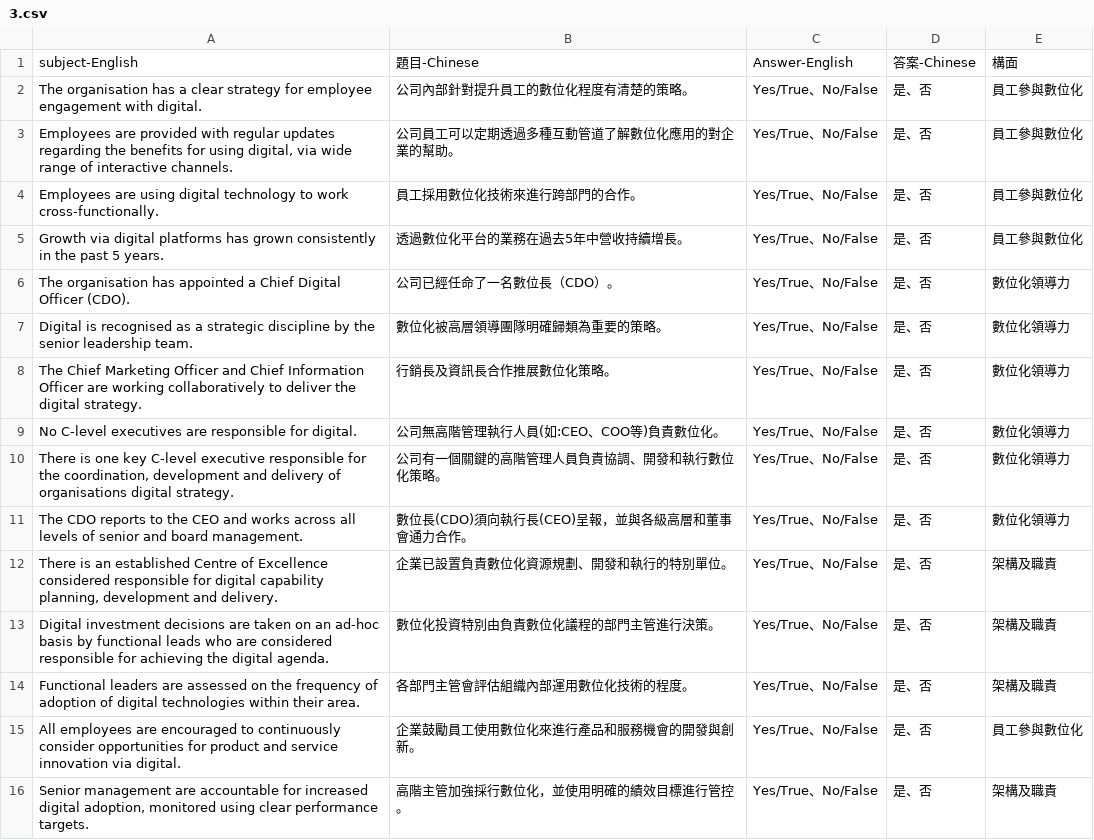
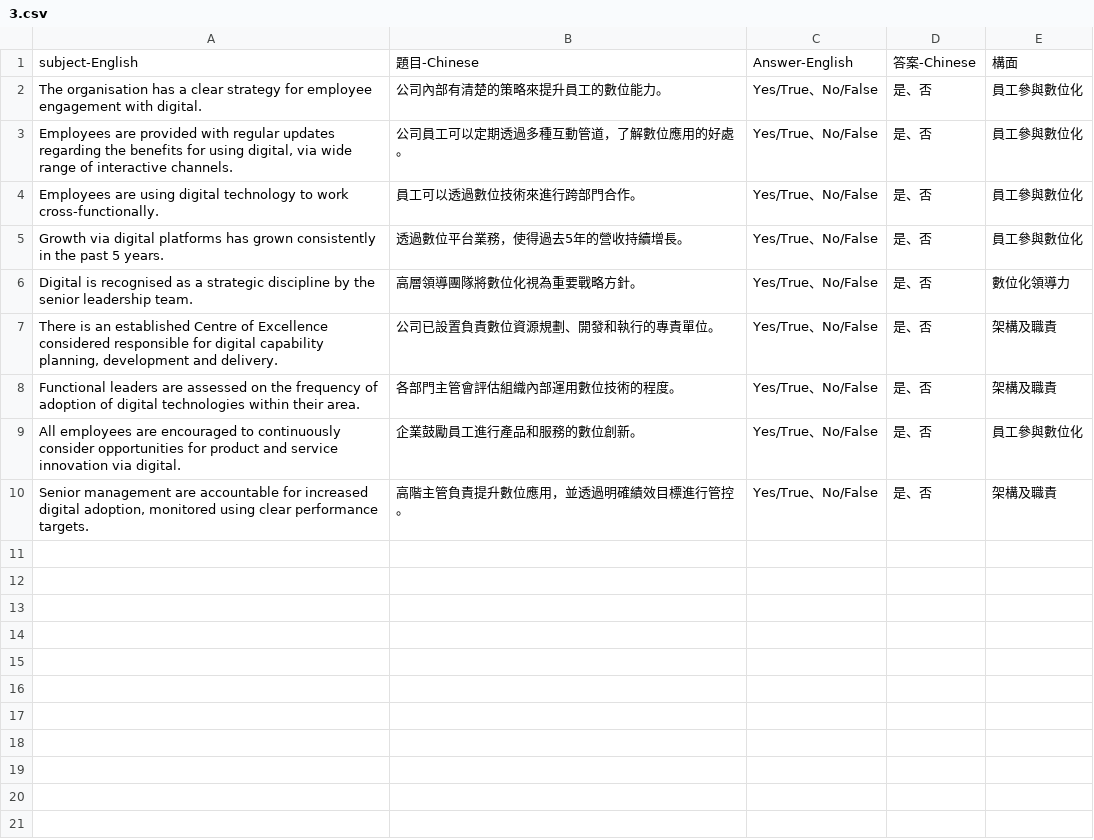
Before and after one commit to noeleon930/questionnaire, a CSV file: 3.csv, drawn as a sheet.

```diff
--- a/3.csv
+++ b/3.csv
@@ -1,16 +1,10 @@
 subject-English	題目-Chinese	Answer-English	答案-Chinese	構面
-The organisation has a clear strategy for employee engagement with digital.	公司內部針對提升員工的數位化程度有清楚的策略。	Yes/True、No/False	是、否	員工參與數位化
-Employees are provided with regular updates regarding the benefits for using digital, via wide range of interactive channels.	公司員工可以定期透過多種互動管道了解數位化應用的對企業的幫助。	Yes/True、No/False	是、否	員工參與數位化
-Employees are using digital technology to work cross-functionally.	員工採用數位化技術來進行跨部門的合作。 	Yes/True、No/False	是、否	員工參與數位化
-Growth via digital platforms has grown consistently in the past 5 years.	透過數位化平台的業務在過去5年中營收持續增長。 	Yes/True、No/False	是、否	員工參與數位化
-The organisation has appointed a Chief Digital Officer (CDO).	公司已經任命了一名數位長（CDO）。 	Yes/True、No/False	是、否	數位化領導力
-Digital is recognised as a strategic discipline by the senior leadership team.	數位化被高層領導團隊明確歸類為重要的策略。	Yes/True、No/False	是、否	數位化領導力
-The Chief Marketing Officer and Chief Information Officer are working collaboratively to deliver the digital strategy.	行銷長及資訊長合作推展數位化策略。 	Yes/True、No/False	是、否	數位化領導力
-No C-level executives are responsible for digital.	公司無高階管理執行人員(如:CEO、COO等)負責數位化。 	Yes/True、No/False	是、否	數位化領導力
-There is one key C-level executive responsible for the coordination, development and delivery of organisations digital strategy.	公司有一個關鍵的高階管理人員負責協調、開發和執行數位化策略。 	Yes/True、No/False	是、否	數位化領導力
-The CDO reports to the CEO and works across all levels of senior and board management.	數位長(CDO)須向執行長(CEO)呈報，並與各級高層和董事會通力合作。	Yes/True、No/False	是、否	數位化領導力
-There is an established Centre of Excellence considered responsible for digital capability planning, development and delivery.	企業已設置負責數位化資源規劃、開發和執行的特別單位。 	Yes/True、No/False	是、否	架構及職責
-Digital investment decisions are taken on an ad-hoc basis by functional leads who are considered responsible for achieving the digital agenda.	數位化投資特別由負責數位化議程的部門主管進行決策。	Yes/True、No/False	是、否	架構及職責
-Functional leaders are assessed on the frequency of adoption of digital technologies within their area.	各部門主管會評估組織內部運用數位化技術的程度。 	Yes/True、No/False	是、否	架構及職責
-All employees are encouraged to continuously consider opportunities for product and service innovation via digital.	企業鼓勵員工使用數位化來進行產品和服務機會的開發與創新。 	Yes/True、No/False	是、否	員工參與數位化
-Senior management are accountable for increased digital adoption, monitored using clear performance targets.	高階主管加強採行數位化，並使用明確的績效目標進行管控。 	Yes/True、No/False	是、否	架構及職責
+The organisation has a clear strategy for employee engagement with digital.	公司內部有清楚的策略來提升員工的數位能力。	Yes/True、No/False	是、否	員工參與數位化
+Employees are provided with regular updates regarding the benefits for using digital, via wide range of interactive channels.	公司員工可以定期透過多種互動管道，了解數位應用的好處。	Yes/True、No/False	是、否	員工參與數位化
+Employees are using digital technology to work cross-functionally.	員工可以透過數位技術來進行跨部門合作。 	Yes/True、No/False	是、否	員工參與數位化
+Growth via digital platforms has grown consistently in the past 5 years.	透過數位平台業務，使得過去5年的營收持續增長。 	Yes/True、No/False	是、否	員工參與數位化
+Digital is recognised as a strategic discipline by the senior leadership team.	高層領導團隊將數位化視為重要戰略方針。	Yes/True、No/False	是、否	數位化領導力
+There is an established Centre of Excellence considered responsible for digital capability planning, development and delivery.	公司已設置負責數位資源規劃、開發和執行的專責單位。 	Yes/True、No/False	是、否	架構及職責
+Functional leaders are assessed on the frequency of adoption of digital technologies within their area.	各部門主管會評估組織內部運用數位技術的程度。 	Yes/True、No/False	是、否	架構及職責
+All employees are encouraged to continuously consider opportunities for product and service innovation via digital.	企業鼓勵員工進行產品和服務的數位創新。 	Yes/True、No/False	是、否	員工參與數位化
+Senior management are accountable for increased digital adoption, monitored using clear performance targets.	高階主管負責提升數位應用，並透過明確績效目標進行管控。 	Yes/True、No/False	是、否	架構及職責
```
Also changed, not shown: 2.csv, 5.csv, 9 other files.
